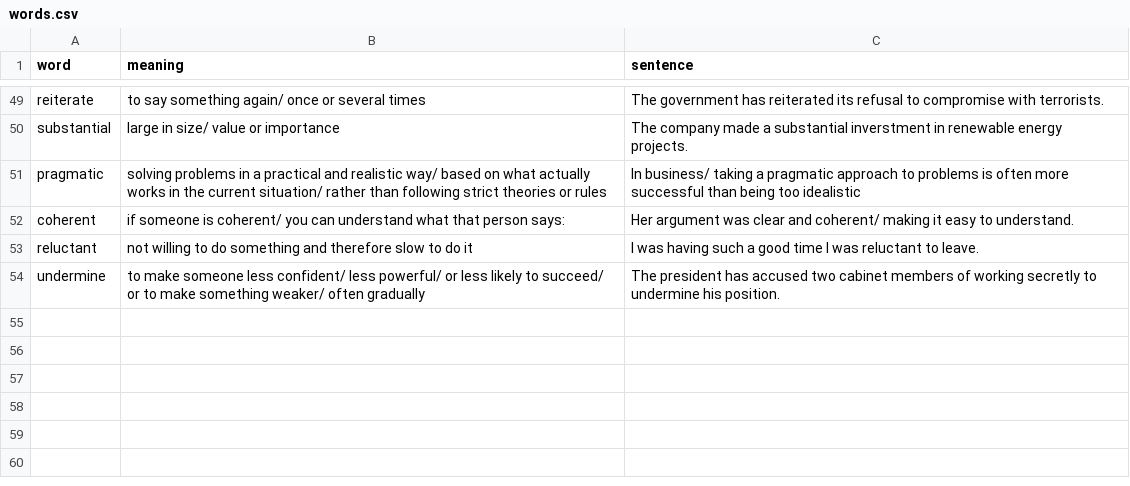
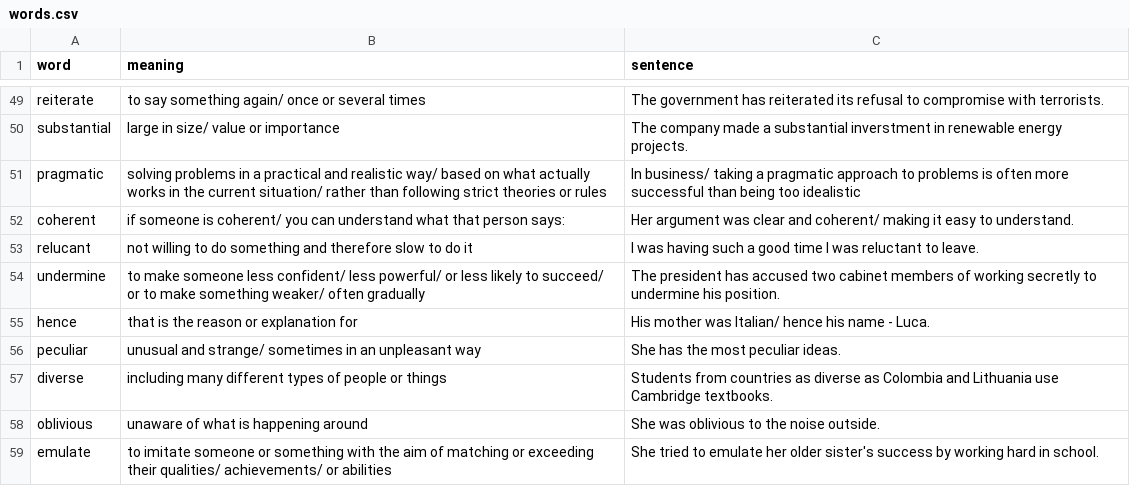
Before and after one commit to boyan7531/Cards-C1-English, a CSV file: words.csv, drawn as a sheet; only a part is shown, gaps mark what is left out.

Commit message:
added hence, peculiar, diverse, oblivious and emulate

```diff
--- a/words.csv
+++ b/words.csv
@@ -52,3 +52,8 @@ pragmatic,solving problems in a practical and realistic way/ based on what actua
 coherent,if someone is coherent/ you can understand what that person says:,Her argument was clear and coherent/ making it easy to understand.
-reluctant,not willing to do something and therefore slow to do it,I was having such a good time I was reluctant to leave.
+relucant,not willing to do something and therefore slow to do it,I was having such a good time I was reluctant to leave.
 undermine,to make someone less confident/ less powerful/ or less likely to succeed/ or to make something weaker/ often gradually,The president has accused two cabinet members of working secretly to undermine his position.
+hence,that is the reason or explanation for,His mother was Italian/ hence his name - Luca.
+peculiar,unusual and strange/ sometimes in an unpleasant way,She has the most peculiar ideas.
+diverse,including many different types of people or things,Students from countries as diverse as Colombia and Lithuania use Cambridge textbooks.
+oblivious,unaware of what is happening around,She was oblivious to the noise outside.
+emulate,to imitate someone or something with the aim of matching or exceeding their qualities/ achievements/ or abilities,She tried to emulate her older sister's success by working hard in school.
```
